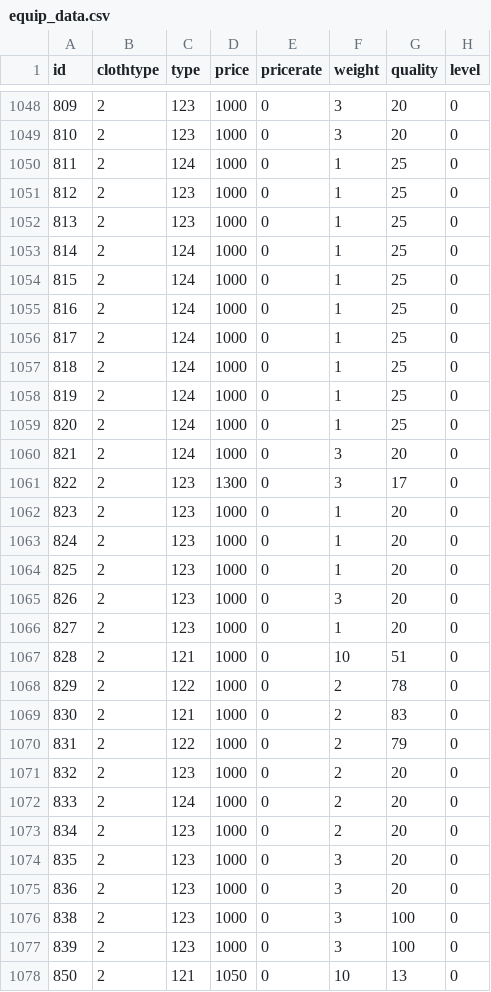
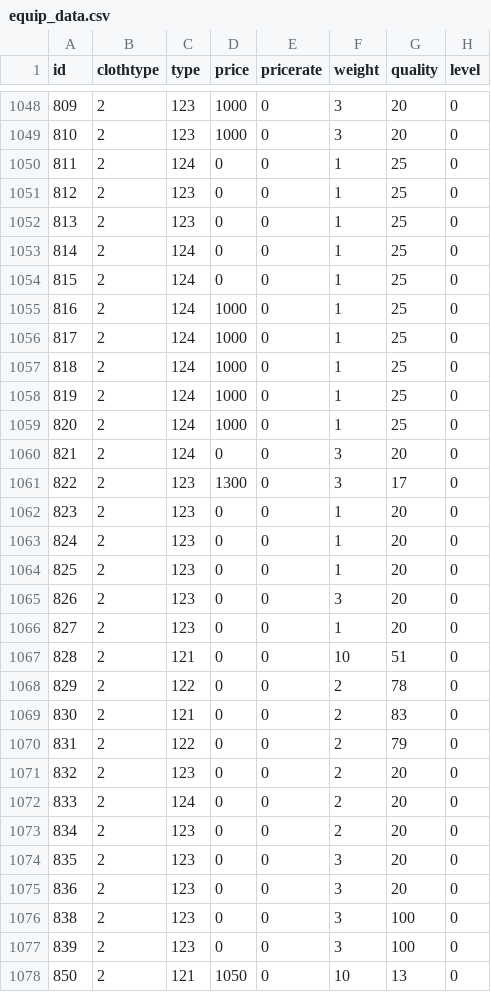
Before and after one commit to DrakiaXYZ/osrose, a CSV file: Binary/data/equip_data.csv, drawn as a sheet; only a part is shown, gaps mark what is left out; the diff covers the shown part only; the diff names each change by its address in the sheet, - before the commit and + after, or states it on an @@ line.

```diff
--- a/Binary/data/equip_data.csv
+++ b/Binary/data/equip_data.csv
-D1050:D1054 (price): 1000
+D1050:D1054 (price): 0
-D1060 (price): 1000
+D1060 (price): 0
-D1062:D1077 (price): 1000
+D1062:D1077 (price): 0
```
Also changed, not shown: 139 edited cells elsewhere in this file, 13 other files.
